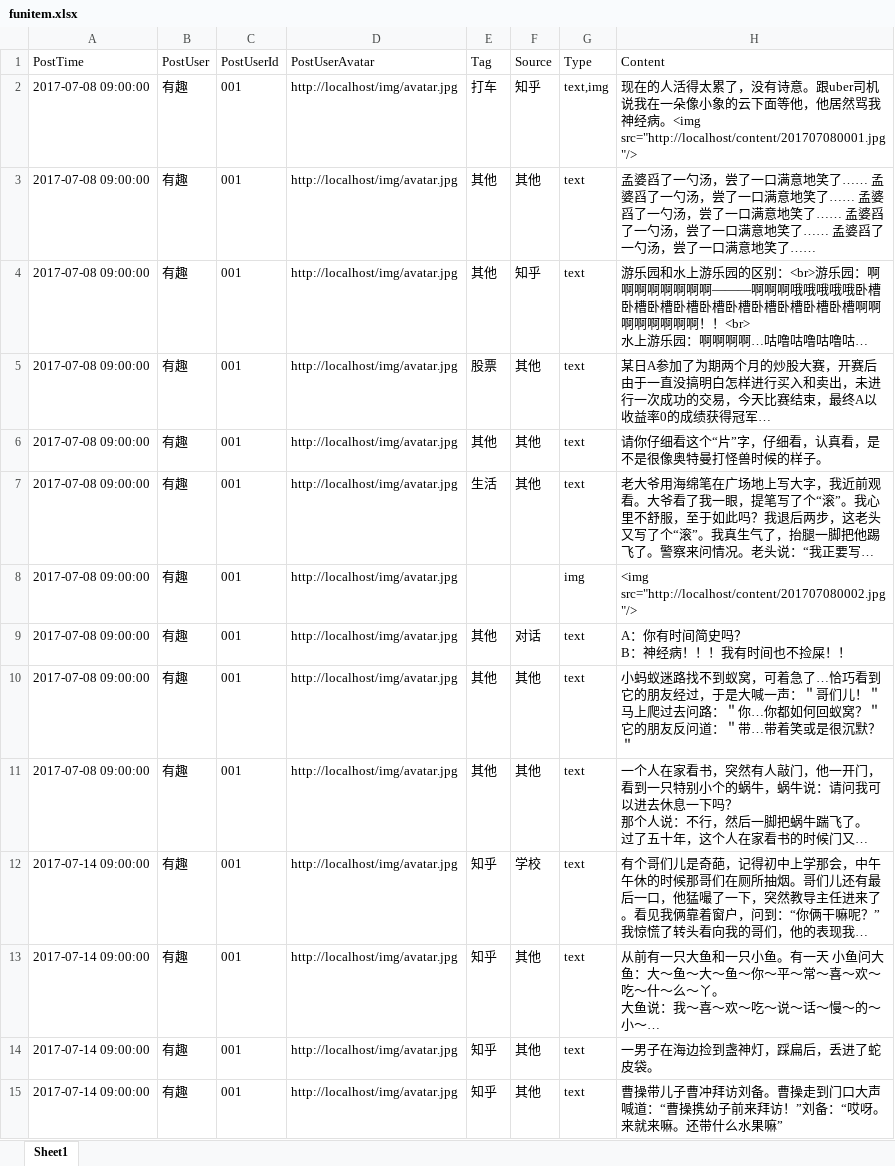
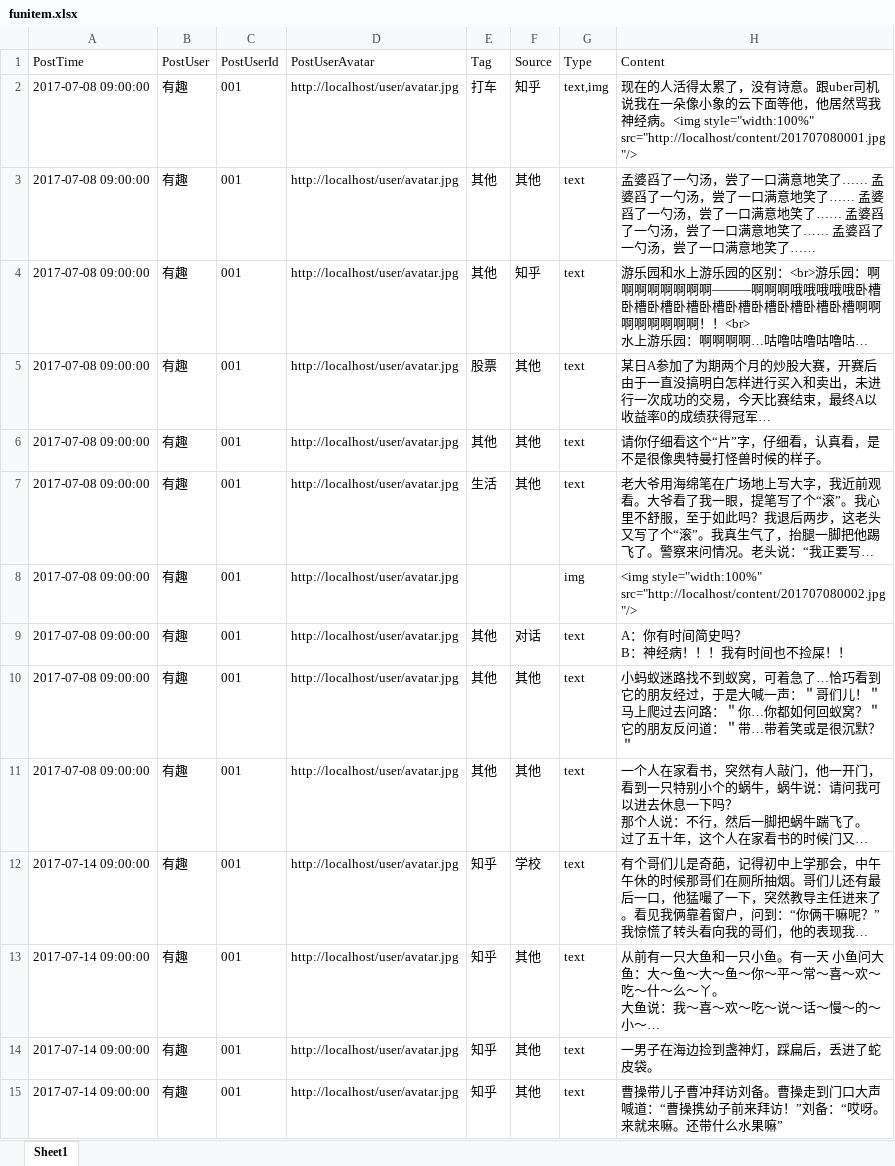
Before and after one commit to summerhai/youqu, an Excel workbook: src/main/resources/funitem.xlsx, sheet Sheet1, drawn as a sheet; only a part is shown; long unchanged cells end in …; values as stored, in another font and other column widths than the file's, no borders; the diff covers the shown part only; the diff names each change by its address in the sheet, - before the commit and + after, or states it on an @@ line.

```diff
--- a/src/main/resources/funitem.xlsx (sheet Sheet1)
+++ b/src/main/resources/funitem.xlsx (sheet Sheet1)
-D2:D15 (PostUserAvatar): http://localhost/img/avatar.jpg
+D2:D15 (PostUserAvatar): http://localhost/user/avatar.jpg
-H2 (Content): …经病。<img src="http://localhost/content/201707080001.jpg "/>
+H2 (Content): …经病。<img style="width:100%" src="http://localhost/content/201707080001.jpg "/>
-H8 (Content): <img src="http://localhost/content/201707080002.jpg "/>
+H8 (Content): <img style="width:100%" src="http://localhost/content/201707080002.jpg "/>
```
Also changed, not shown: 166 edited cells and cell formats elsewhere in this sheet, 9 other files.
